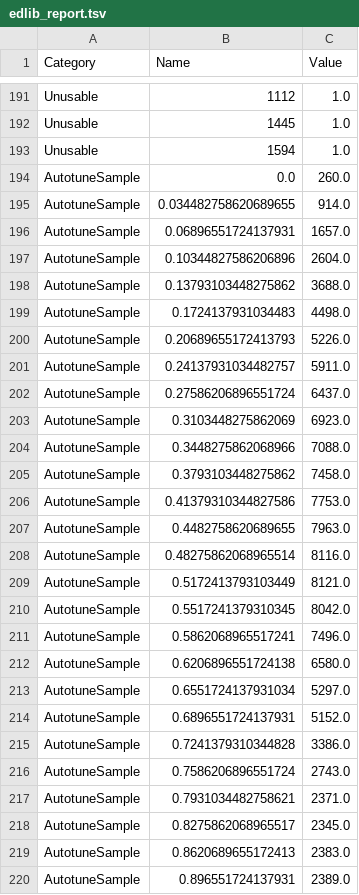
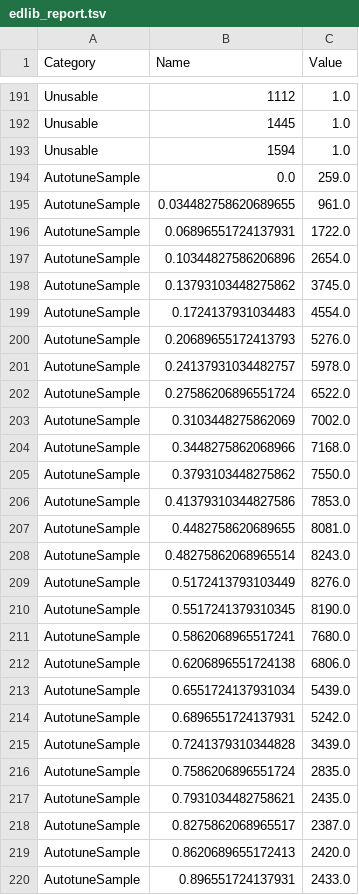
Before and after one commit to nanoporetech/pychopper, a TSV file: evaluation/edlib_report.tsv, drawn as a sheet; only a part is shown, gaps mark what is left out; the diff covers the shown part only.

Commit message:
Updated evaluation.

```diff
--- a/evaluation/edlib_report.tsv
+++ b/evaluation/edlib_report.tsv
@@ -193,28 +193,28 @@ Unusable	1445	1.0
 Unusable	1594	1.0
-AutotuneSample	0.0	260.0
-AutotuneSample	0.034482758620689655	914.0
-AutotuneSample	0.06896551724137931	1657.0
-AutotuneSample	0.10344827586206896	2604.0
-AutotuneSample	0.13793103448275862	3688.0
-AutotuneSample	0.1724137931034483	4498.0
-AutotuneSample	0.20689655172413793	5226.0
-AutotuneSample	0.24137931034482757	5911.0
-AutotuneSample	0.27586206896551724	6437.0
-AutotuneSample	0.3103448275862069	6923.0
-AutotuneSample	0.3448275862068966	7088.0
-AutotuneSample	0.3793103448275862	7458.0
-AutotuneSample	0.41379310344827586	7753.0
-AutotuneSample	0.4482758620689655	7963.0
-AutotuneSample	0.48275862068965514	8116.0
-AutotuneSample	0.5172413793103449	8121.0
-AutotuneSample	0.5517241379310345	8042.0
-AutotuneSample	0.5862068965517241	7496.0
-AutotuneSample	0.6206896551724138	6580.0
-AutotuneSample	0.6551724137931034	5297.0
-AutotuneSample	0.6896551724137931	5152.0
-AutotuneSample	0.7241379310344828	3386.0
-AutotuneSample	0.7586206896551724	2743.0
-AutotuneSample	0.7931034482758621	2371.0
-AutotuneSample	0.8275862068965517	2345.0
-AutotuneSample	0.8620689655172413	2383.0
-AutotuneSample	0.896551724137931	2389.0
+AutotuneSample	0.0	259.0
+AutotuneSample	0.034482758620689655	961.0
+AutotuneSample	0.06896551724137931	1722.0
+AutotuneSample	0.10344827586206896	2654.0
+AutotuneSample	0.13793103448275862	3745.0
+AutotuneSample	0.1724137931034483	4554.0
+AutotuneSample	0.20689655172413793	5276.0
+AutotuneSample	0.24137931034482757	5978.0
+AutotuneSample	0.27586206896551724	6522.0
+AutotuneSample	0.3103448275862069	7002.0
+AutotuneSample	0.3448275862068966	7168.0
+AutotuneSample	0.3793103448275862	7550.0
+AutotuneSample	0.41379310344827586	7853.0
+AutotuneSample	0.4482758620689655	8081.0
+AutotuneSample	0.48275862068965514	8243.0
+AutotuneSample	0.5172413793103449	8276.0
+AutotuneSample	0.5517241379310345	8190.0
+AutotuneSample	0.5862068965517241	7680.0
+AutotuneSample	0.6206896551724138	6806.0
+AutotuneSample	0.6551724137931034	5439.0
+AutotuneSample	0.6896551724137931	5242.0
+AutotuneSample	0.7241379310344828	3439.0
+AutotuneSample	0.7586206896551724	2835.0
+AutotuneSample	0.7931034482758621	2435.0
+AutotuneSample	0.8275862068965517	2387.0
+AutotuneSample	0.8620689655172413	2420.0
+AutotuneSample	0.896551724137931	2433.0
```
Also changed, not shown: 5 edited cells elsewhere in this file, evaluation/phmm_report.tsv, 38 other files.
